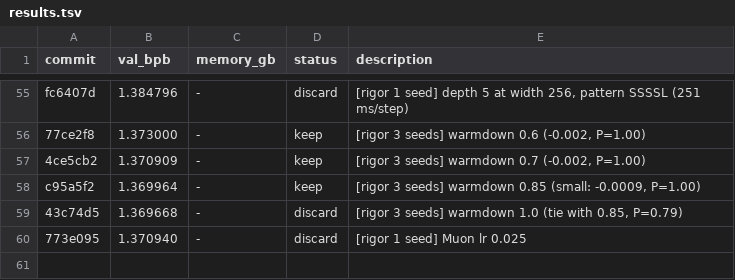
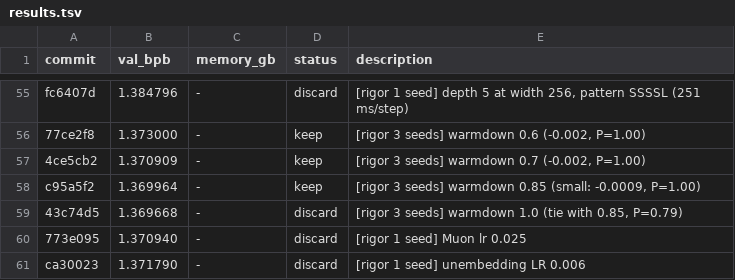
Before and after one commit to fgarau/autoresearch-mlx, a TSV file: results.tsv, drawn as a sheet; only a part is shown, gaps mark what is left out.

Commit message:
results: unembedding 0.006 discard

```diff
--- a/results.tsv
+++ b/results.tsv
@@ -60 +60,2 @@ c95a5f2	1.369964	-	keep	[rigor 3 seeds] warmdown 0.85 (small: -0.0009, P=1.00)
 773e095	1.370940	-	discard	[rigor 1 seed] Muon lr 0.025
+ca30023	1.371790	-	discard	[rigor 1 seed] unembedding LR 0.006
```
